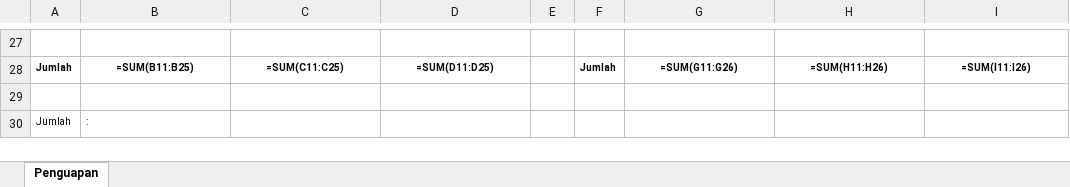
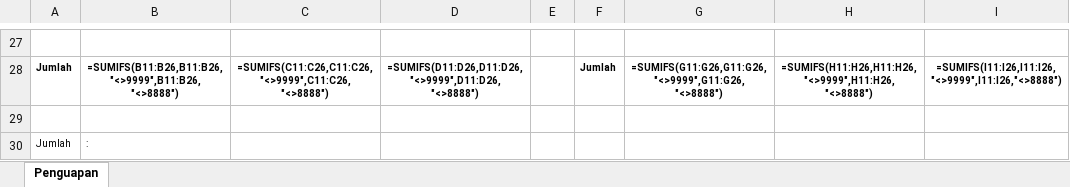
Before and after one commit to stametsumbatimur-svg/METAR-PDF, an Excel workbook: pages/TEMPLATE PENGUAPAN.xlsx, sheet Penguapan, drawn as a sheet; only a part is shown, gaps mark what is left out; values as stored, in another font and other column widths than the file's, no borders; formulas are shown in place of their values; the diff covers the shown part only; the diff names each change by its address in the sheet, - before the commit and + after, or states it on an @@ line.

```diff
--- a/pages/TEMPLATE PENGUAPAN.xlsx (sheet Penguapan)
+++ b/pages/TEMPLATE PENGUAPAN.xlsx (sheet Penguapan)
-B28: =SUM(B11:B25)
+B28: =SUMIFS(B11:B26,B11:B26,"<>9999",B11:B26,"<>8888")
-C28: =SUM(C11:C25)
+C28: =SUMIFS(C11:C26,C11:C26,"<>9999",C11:C26,"<>8888")
-D28: =SUM(D11:D25)
+D28: =SUMIFS(D11:D26,D11:D26,"<>9999",D11:D26,"<>8888")
-G28: =SUM(G11:G26)
+G28: =SUMIFS(G11:G26,G11:G26,"<>9999",G11:G26,"<>8888")
-H28: =SUM(H11:H26)
+H28: =SUMIFS(H11:H26,H11:H26,"<>9999",H11:H26,"<>8888")
-I28: =SUM(I11:I26)
+I28: =SUMIFS(I11:I26,I11:I26,"<>9999",I11:I26,"<>8888")
```
Also changed, not shown: 31 edited cells elsewhere in this sheet.
